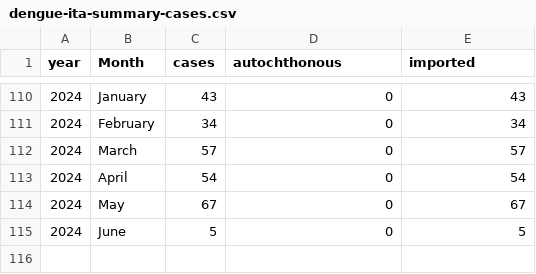
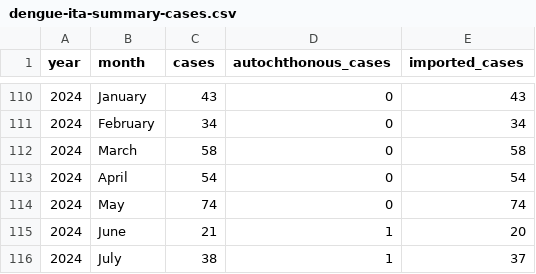
Before and after one commit to fbranda/dengue, a CSV file: surveillance/dengue-ita-summary-cases.csv, drawn as a sheet; only a part is shown, gaps mark what is left out; the diff names each change by its address in the sheet, - before the commit and + after, or states it on an @@ line.

```diff
--- a/surveillance/dengue-ita-summary-cases.csv
+++ b/surveillance/dengue-ita-summary-cases.csv
-B1: Month
+B1: month
-D1: autochthonous
+D1: autochthonous_cases
-E1: imported
+E1: imported_cases
-C112 (cases): 57
+C112 (cases): 58
-E112 (imported_cases): 57
+E112 (imported_cases): 58
-C114 (cases): 67
+C114 (cases): 74
-E114 (imported_cases): 67
+E114 (imported_cases): 74
-C115 (cases): 5
+C115 (cases): 21
-D115 (autochthonous_cases): 0
+D115 (autochthonous_cases): 1
-E115 (imported_cases): 5
+E115 (imported_cases): 20
+row 116: 2024 | July | 38 | 1 | 37
```
Also changed, not shown: surveillance/dengue-ita-summary-cases-regions.csv.
